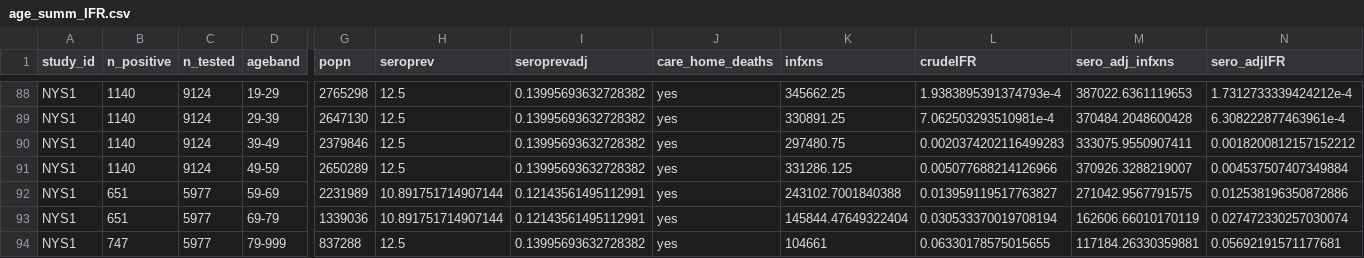
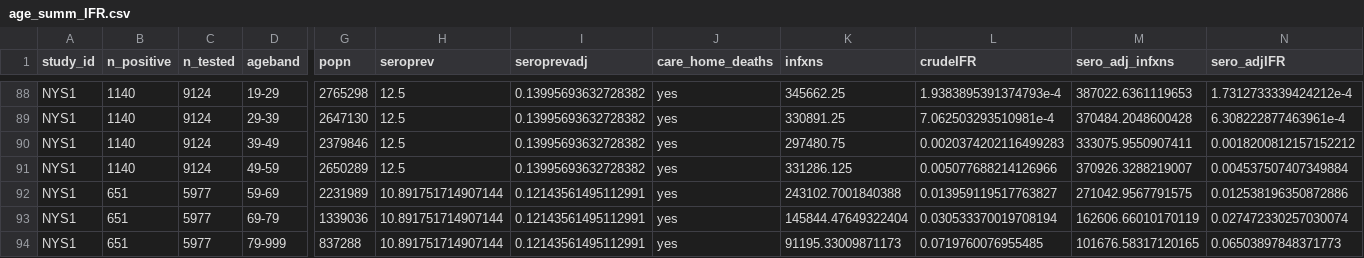
Before and after one commit to mrc-ide/reestimate_covidIFR_analysis, a CSV file: data/derived/age_summ_IFR.csv, drawn as a sheet; only a part is shown, gaps mark what is left out; the diff names each change by its address in the sheet, - before the commit and + after, or states it on an @@ line.

```diff
--- a/data/derived/age_summ_IFR.csv
+++ b/data/derived/age_summ_IFR.csv
-B94 (n_positive): 747
+B94 (n_positive): 651
-H94 (seroprev): 12.5
+H94 (seroprev): 10.891751714907144
-I94 (seroprevadj): 0.13995693632728382
+I94 (seroprevadj): 0.12143561495112991
-K94 (infxns): 104661
+K94 (infxns): 91195.33009871173
-L94 (crudeIFR): 0.06330178575015655
+L94 (crudeIFR): 0.0719760076955485
-M94 (sero_adj_infxns): 117184.26330359881
+M94 (sero_adj_infxns): 101676.58317120165
-N94 (sero_adjIFR): 0.05692191571177681
+N94 (sero_adjIFR): 0.06503897848371773
```
Also changed, not shown: data/derived/region_summ_IFR.csv, data/raw/serovalidation_final_raw.tsv, 31 other files.
